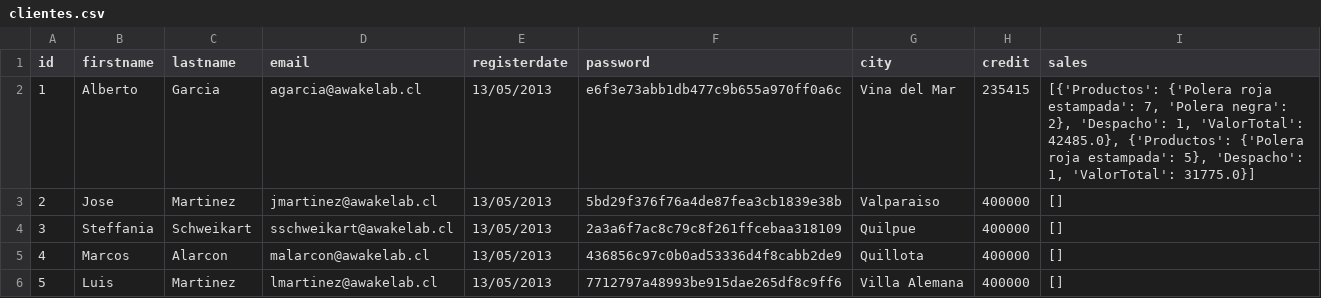
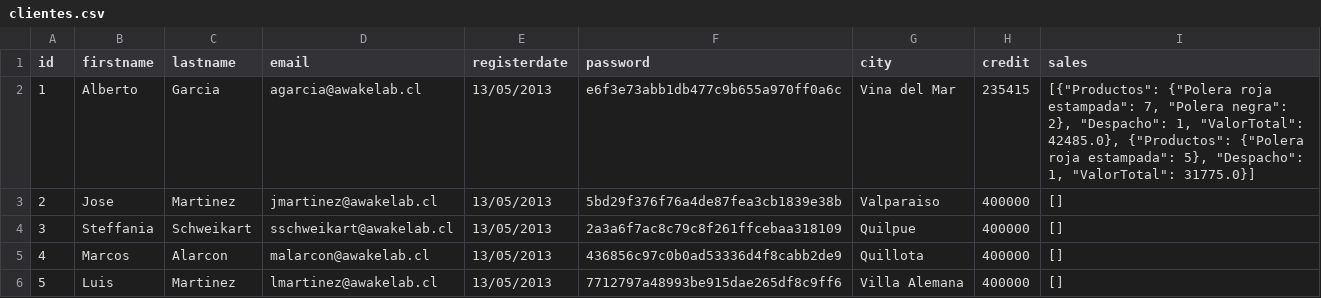
Before and after one commit to AGarciaSR/bootPython2023-sprints, a CSV file: modulo4/clientes.csv, drawn as a sheet.

```diff
--- a/modulo4/clientes.csv
+++ b/modulo4/clientes.csv
@@ -1,3 +1,3 @@
 id;firstname;lastname;email;registerdate;password;city;credit;sales;
-1;Alberto;Garcia;agarcia@awakelab.cl;13/05/2013;e6f3e73abb1db477c9b655a970ff0a6c;Vina del Mar;235415;[{'Productos': {'Polera roja estampada': 7, 'Polera negra': 2}, 'Despacho': 1, 'ValorTotal': 42485.0}, {'Productos': {'Polera roja estampada': 5}, 'Despacho': 1, 'ValorTotal': 31775.0}]
+1;Alberto;Garcia;agarcia@awakelab.cl;13/05/2013;e6f3e73abb1db477c9b655a970ff0a6c;Vina del Mar;235415;[{"Productos": {"Polera roja estampada": 7, "Polera negra": 2}, "Despacho": 1, "ValorTotal": 42485.0}, {"Productos": {"Polera roja estampada": 5}, "Despacho": 1, "ValorTotal": 31775.0}]
 2;Jose;Martinez;jmartinez@awakelab.cl;13/05/2013;5bd29f376f76a4de87fea3cb1839e38b;Valparaiso;400000;[]
```
Also changed, not shown: 1 other file.
